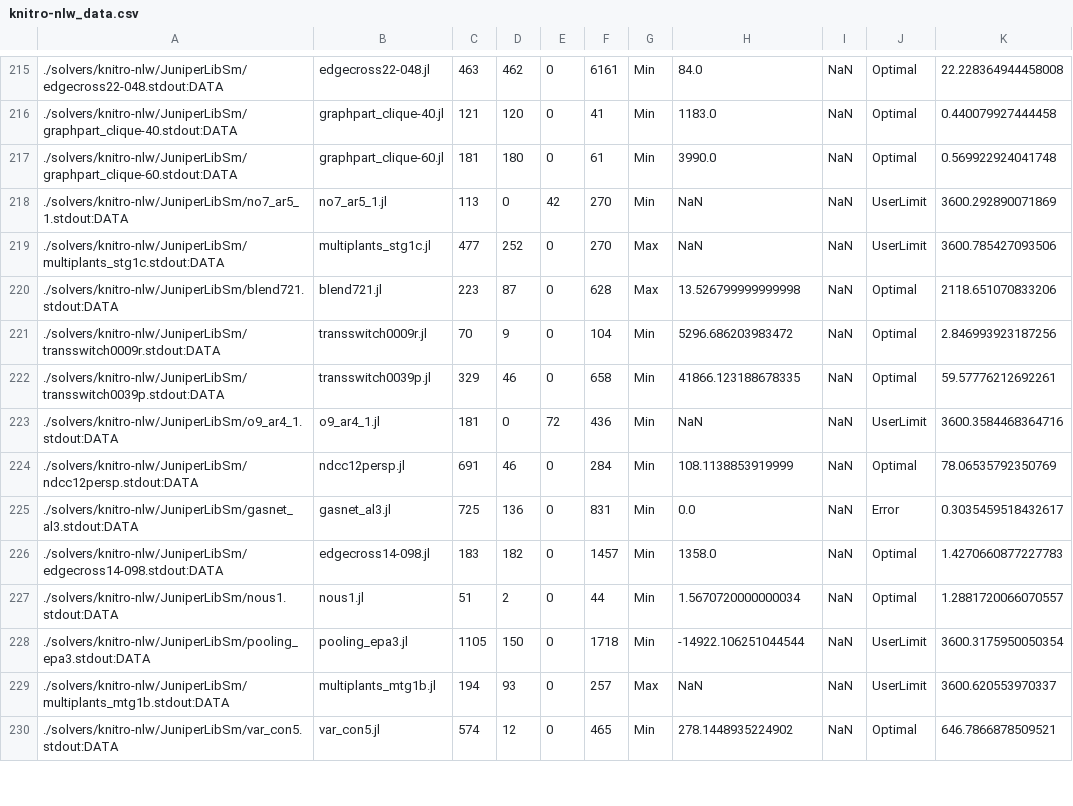
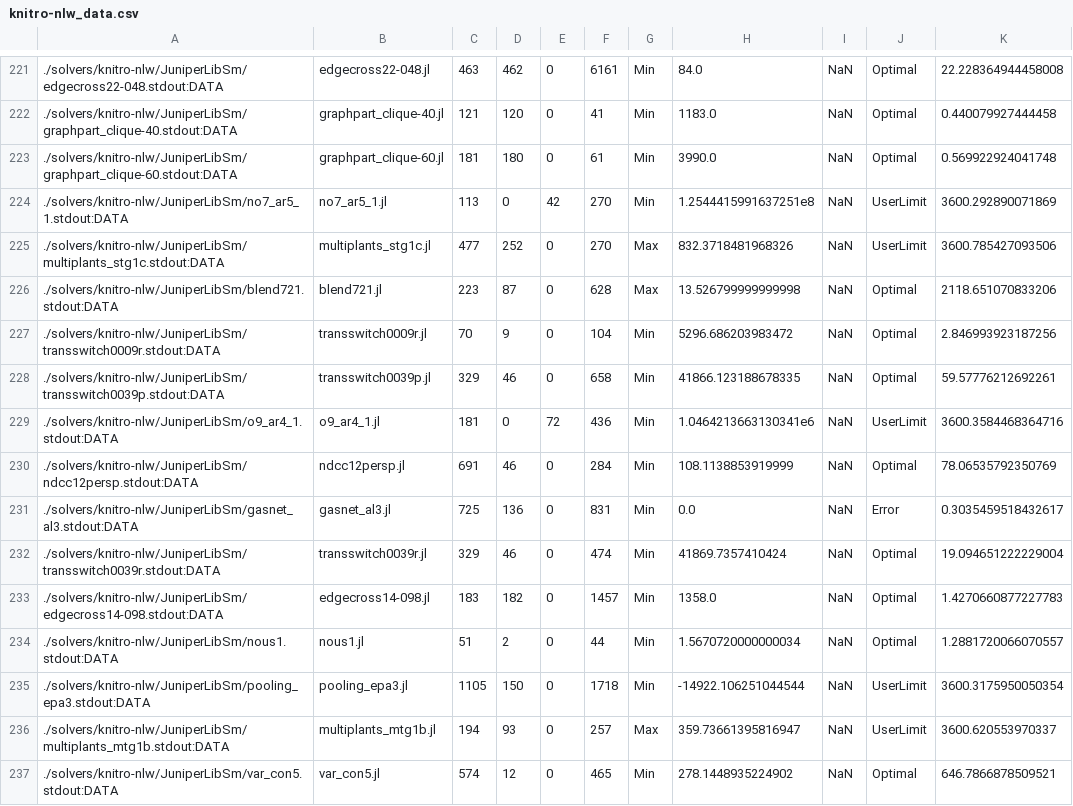
Before and after one commit to Wikunia/BnBVisual, a CSV file: data/knitro-nlw_data.csv, drawn as a sheet; only a part is shown, gaps mark what is left out; the diff covers the shown part only.

Commit message:
update results to juniper 0.2.3 and julia 1.0

```diff
--- a/data/knitro-nlw_data.csv
+++ b/data/knitro-nlw_data.csv
@@ -217,4 +223,4 @@
 ./solvers/knitro-nlw/JuniperLibSm/graphpart_clique-60.stdout:DATA, graphpart_clique-60.jl, 181, 180, 0, 61, Min, 3990.0, NaN, Optimal, 0.569922924041748
-./solvers/knitro-nlw/JuniperLibSm/no7_ar5_1.stdout:DATA, no7_ar5_1.jl, 113, 0, 42, 270, Min, NaN, NaN, UserLimit, 3600.292890071869
-./solvers/knitro-nlw/JuniperLibSm/multiplants_stg1c.stdout:DATA, multiplants_stg1c.jl, 477, 252, 0, 270, Max, NaN, NaN, UserLimit, 3600.785427093506
+./solvers/knitro-nlw/JuniperLibSm/no7_ar5_1.stdout:DATA, no7_ar5_1.jl, 113, 0, 42, 270, Min, 1.2544415991637251e8, NaN, UserLimit, 3600.292890071869
+./solvers/knitro-nlw/JuniperLibSm/multiplants_stg1c.stdout:DATA, multiplants_stg1c.jl, 477, 252, 0, 270, Max, 832.3718481968326, NaN, UserLimit, 3600.785427093506
 ./solvers/knitro-nlw/JuniperLibSm/blend721.stdout:DATA, blend721.jl, 223, 87, 0, 628, Max, 13.526799999999998, NaN, Optimal, 2118.651070833206
@@ -222,5 +228,6 @@
 ./solvers/knitro-nlw/JuniperLibSm/transswitch0039p.stdout:DATA, transswitch0039p.jl, 329, 46, 0, 658, Min, 41866.123188678335, NaN, Optimal, 59.57776212692261
-./solvers/knitro-nlw/JuniperLibSm/o9_ar4_1.stdout:DATA, o9_ar4_1.jl, 181, 0, 72, 436, Min, NaN, NaN, UserLimit, 3600.3584468364716
+./solvers/knitro-nlw/JuniperLibSm/o9_ar4_1.stdout:DATA, o9_ar4_1.jl, 181, 0, 72, 436, Min, 1.0464213663130341e6, NaN, UserLimit, 3600.3584468364716
 ./solvers/knitro-nlw/JuniperLibSm/ndcc12persp.stdout:DATA, ndcc12persp.jl, 691, 46, 0, 284, Min, 108.1138853919999, NaN, Optimal, 78.06535792350769
 ./solvers/knitro-nlw/JuniperLibSm/gasnet_al3.stdout:DATA, gasnet_al3.jl, 725, 136, 0, 831, Min, 0.0, NaN, Error, 0.3035459518432617
+./solvers/knitro-nlw/JuniperLibSm/transswitch0039r.stdout:DATA, transswitch0039r.jl, 329, 46, 0, 474, Min, 41869.7357410424, NaN, Optimal, 19.094651222229004
 ./solvers/knitro-nlw/JuniperLibSm/edgecross14-098.stdout:DATA, edgecross14-098.jl, 183, 182, 0, 1457, Min, 1358.0, NaN, Optimal, 1.4270660877227783
@@ -228,3 +235,3 @@
 ./solvers/knitro-nlw/JuniperLibSm/pooling_epa3.stdout:DATA, pooling_epa3.jl, 1105, 150, 0, 1718, Min, -14922.106251044544, NaN, UserLimit, 3600.3175950050354
-./solvers/knitro-nlw/JuniperLibSm/multiplants_mtg1b.stdout:DATA, multiplants_mtg1b.jl, 194, 93, 0, 257, Max, NaN, NaN, UserLimit, 3600.620553970337
+./solvers/knitro-nlw/JuniperLibSm/multiplants_mtg1b.stdout:DATA, multiplants_mtg1b.jl, 194, 93, 0, 257, Max, 359.73661395816947, NaN, UserLimit, 3600.620553970337
 ./solvers/knitro-nlw/JuniperLibSm/var_con5.stdout:DATA, var_con5.jl, 574, 12, 0, 465, Min, 278.1448935224902, NaN, Optimal, 646.7866878509521
```
Also changed, not shown: 7 added rows and 107 edited cells elsewhere in this file, data/bonmin-nlw_data.csv, data/couenne-nlw_data.csv, 2 other files.
